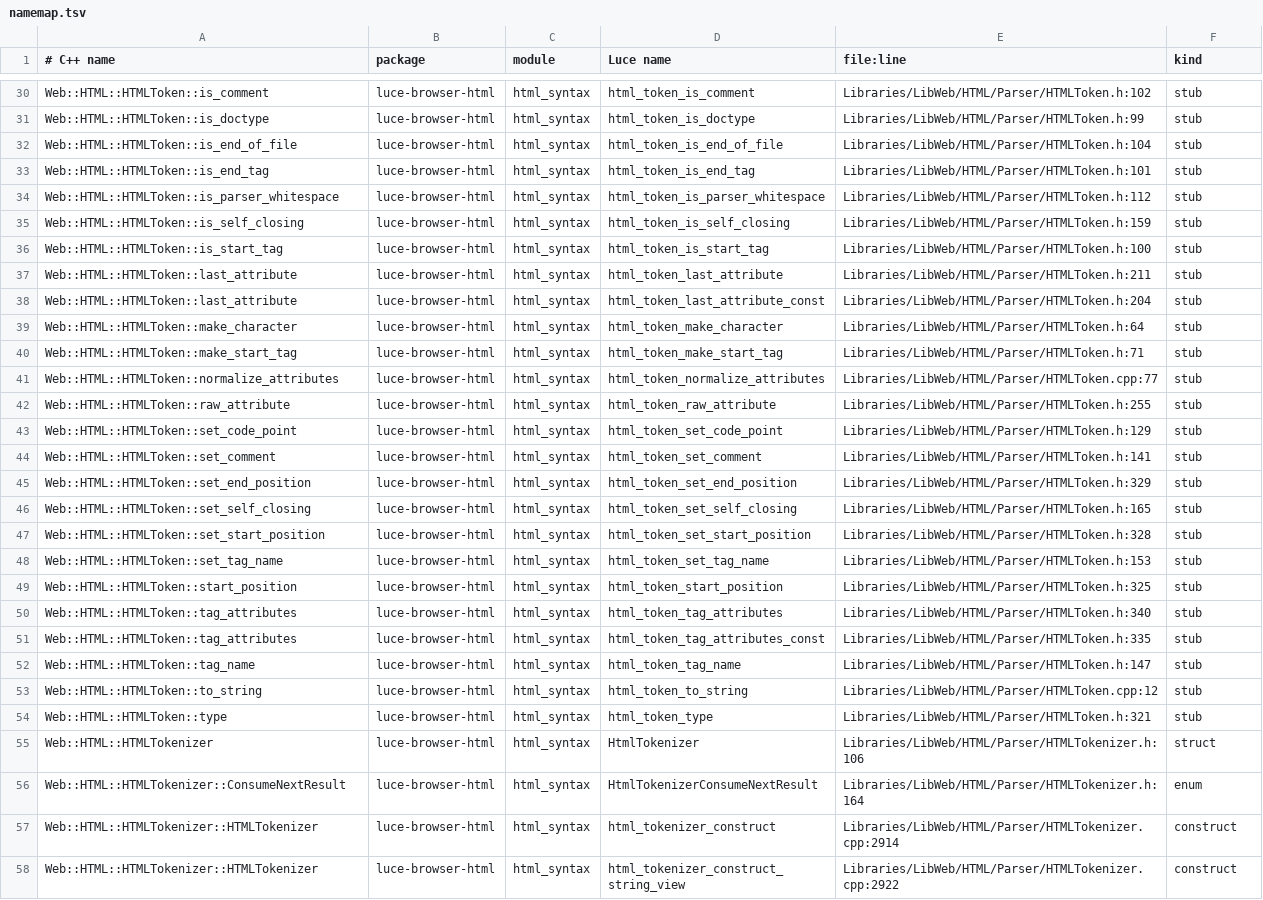
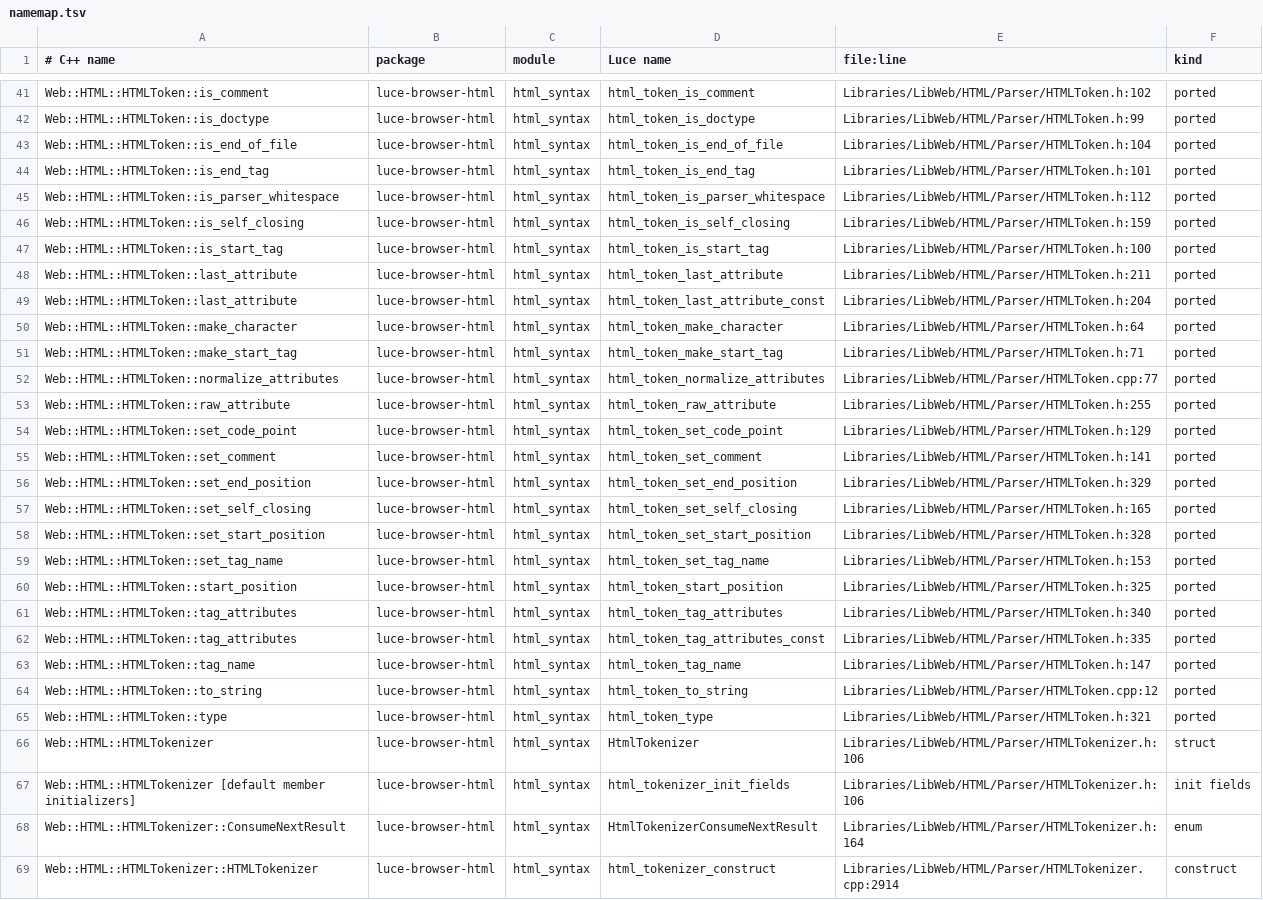
Before and after one commit to dymokomi/luce-browser-html, a TSV file: docs/namemap.tsv, drawn as a sheet; only a part is shown, gaps mark what is left out; the shorter side is filled out with more unchanged rows; addresses are those after the commit; the diff covers the shown part only; the diff names each change by its address in the sheet, - before the commit and + after, or states it on an @@ line.

```diff
--- a/docs/namemap.tsv
+++ b/docs/namemap.tsv
-F41:F65 (kind): stub
+F41:F65 (kind): ported
+row 67: Web::HTML::HTMLTokenizer [default member initializers] | luce-browser-html | html_syntax | html_tokenizer_init_fields | Libraries/LibWeb/HTML/Parser/HTMLTokenizer.h:106 | init fields
```
Also changed, not shown: 13 added rows and 70 edited cells elsewhere in this file, 35 other files.
